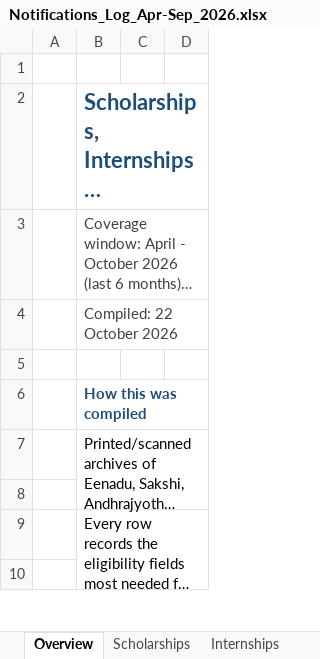
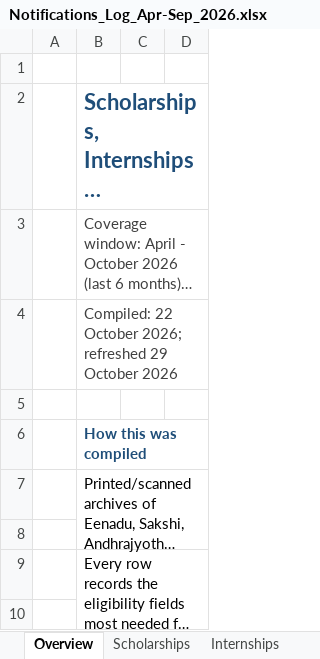
Before and after one commit to ArjunTheUnique/opportunity-tracker, an Excel workbook: newspapers/Notifications_Log_Apr-Sep_2026.xlsx, sheet Overview, drawn as a sheet; only a part is shown; long unchanged cells end in …; values as stored, in another font and other column widths than the file's, no borders; the diff names each change by its address in the sheet, - before the commit and + after, or states it on an @@ line.

```diff
--- a/newspapers/Notifications_Log_Apr-Sep_2026.xlsx (sheet Overview)
+++ b/newspapers/Notifications_Log_Apr-Sep_2026.xlsx (sheet Overview)
-B4: Compiled: 22 October 2026
+B4: Compiled: 22 October 2026; refreshed 29 October 2026
```
Also changed, not shown: sheet Scholarships, sheet Govt Jobs & Exams.
